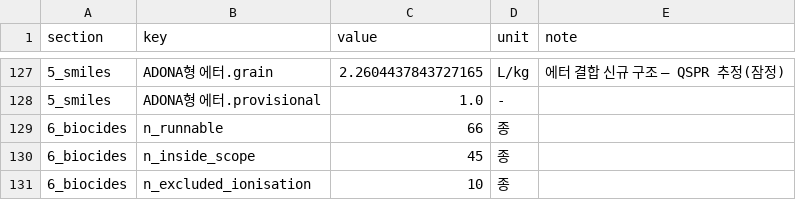
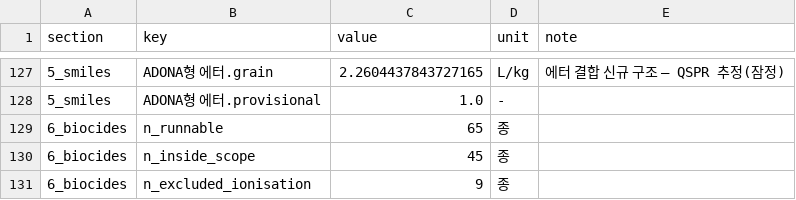
Before and after one commit to ccy5123/pfas-rice-model, a CSV file: docs/policy_brief_results.csv, drawn as a sheet; only a part is shown, gaps mark what is left out.

```diff
--- a/docs/policy_brief_results.csv
+++ b/docs/policy_brief_results.csv
@@ -128,4 +128,4 @@ section,key,value,unit,note
 5_smiles,ADONA형 에터.provisional,1.0,-,
-6_biocides,n_runnable,66,종,
+6_biocides,n_runnable,65,종,
 6_biocides,n_inside_scope,45,종,
-6_biocides,n_excluded_ionisation,10,종,
+6_biocides,n_excluded_ionisation,9,종,
```
Also changed, not shown: 4 other files.
